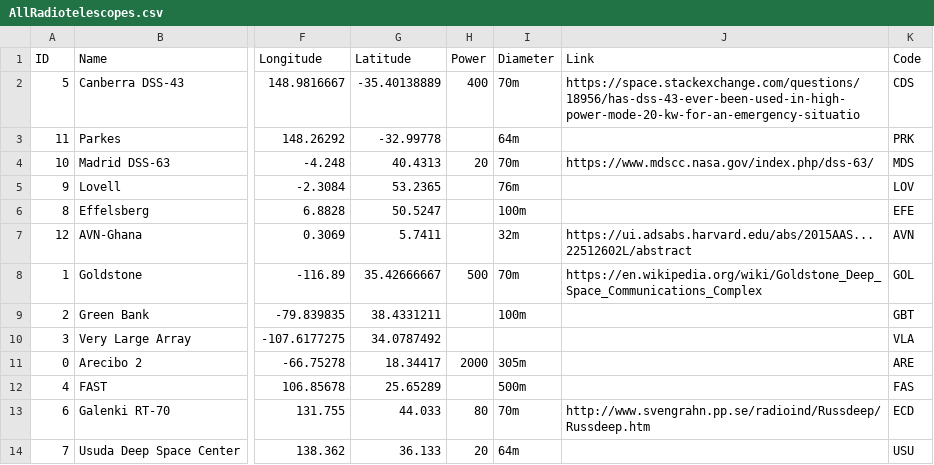
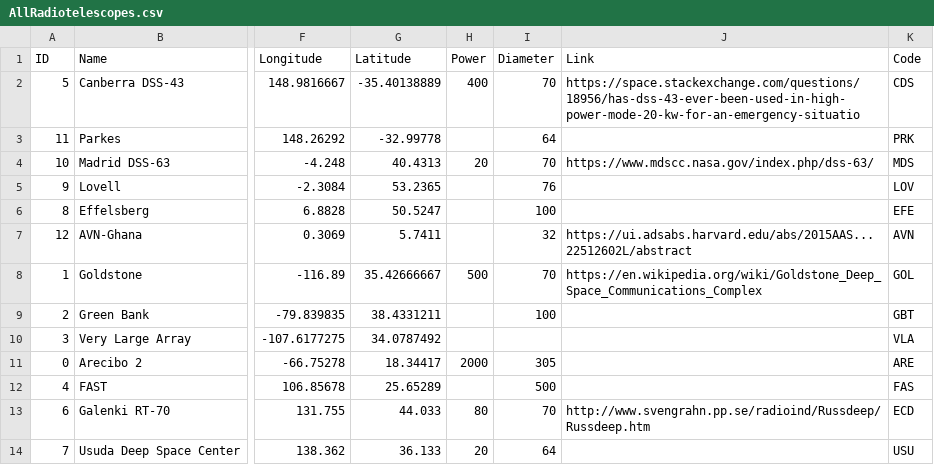
Before and after one commit to AgustinVallejo/Apophis, a CSV file: AllRadiotelescopes.csv, drawn as a sheet; only a part is shown, gaps mark what is left out; the diff names each change by its address in the sheet, - before the commit and + after, or states it on an @@ line.

```diff
--- a/AllRadiotelescopes.csv
+++ b/AllRadiotelescopes.csv
-I2 (Diameter): 70m
+I2 (Diameter): 70
-I3 (Diameter): 64m
+I3 (Diameter): 64
-I4 (Diameter): 70m
+I4 (Diameter): 70
-I5 (Diameter): 76m
+I5 (Diameter): 76
-I6 (Diameter): 100m
+I6 (Diameter): 100
-I7 (Diameter): 32m
+I7 (Diameter): 32
-I8 (Diameter): 70m
+I8 (Diameter): 70
-I9 (Diameter): 100m
+I9 (Diameter): 100
-I11 (Diameter): 305m
+I11 (Diameter): 305
-I12 (Diameter): 500m
+I12 (Diameter): 500
-I13 (Diameter): 70m
+I13 (Diameter): 70
-I14 (Diameter): 64m
+I14 (Diameter): 64
```
Also changed, not shown: 15 other files.
